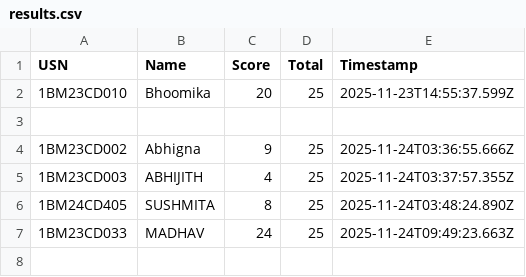
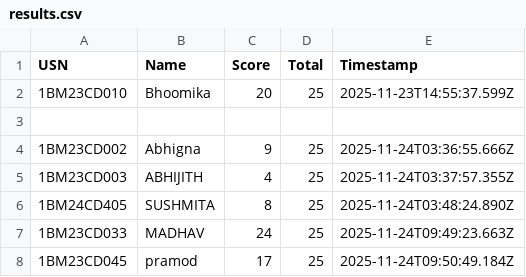
Before and after one commit to Kalyancds/time-series-quiz, a CSV file: results.csv, drawn as a sheet.

Commit message:
Append to results.csv

```diff
--- a/results.csv
+++ b/results.csv
@@ -7 +7,2 @@ USN,Name,Score,Total,Timestamp
 1BM23CD033,MADHAV,24,25,2025-11-24T09:49:23.663Z
+1BM23CD045,pramod,17,25,2025-11-24T09:50:49.184Z
```
